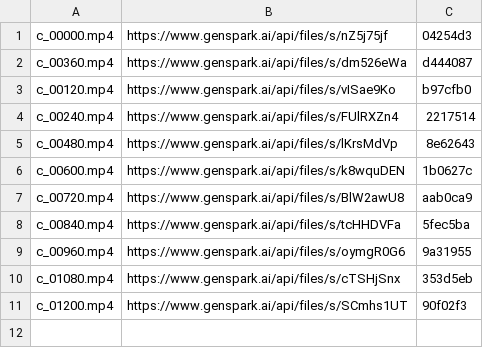
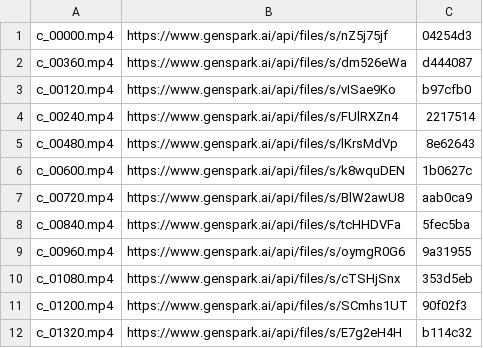
Before and after one commit to Tiredicey/projectGOT, a TSV file: film/records/chunks4.tsv, drawn as a sheet; the diff names each change by its address in the sheet, - before the commit and + after, or states it on an @@ line.

Commit message:
v4 chunk c_01320.mp4 uploaded

```diff
--- a/film/records/chunks4.tsv
+++ b/film/records/chunks4.tsv
+row 12: c_01320.mp4 | https://www.genspark.ai/api/files/s/E7g2eH4H | b114c32
```
